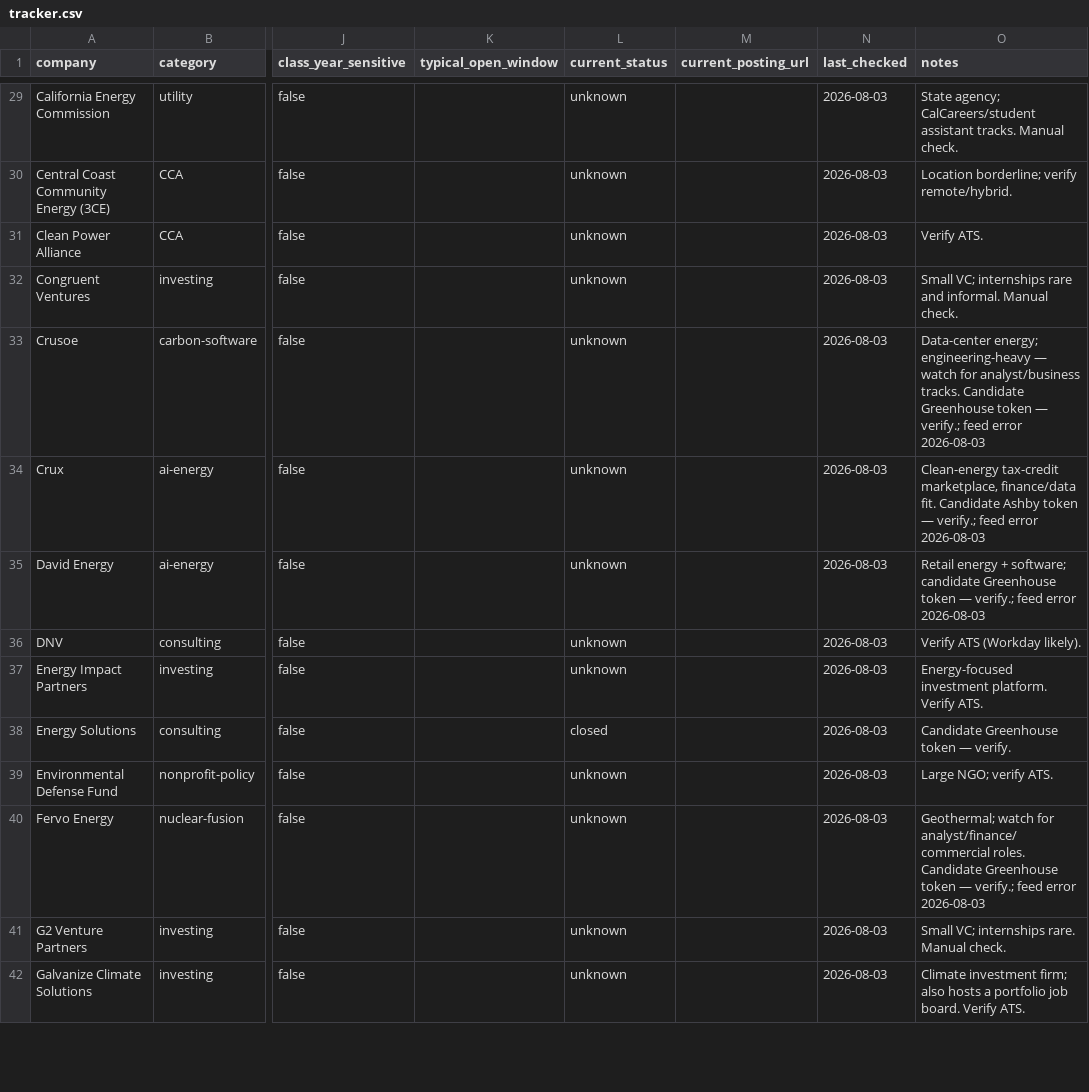
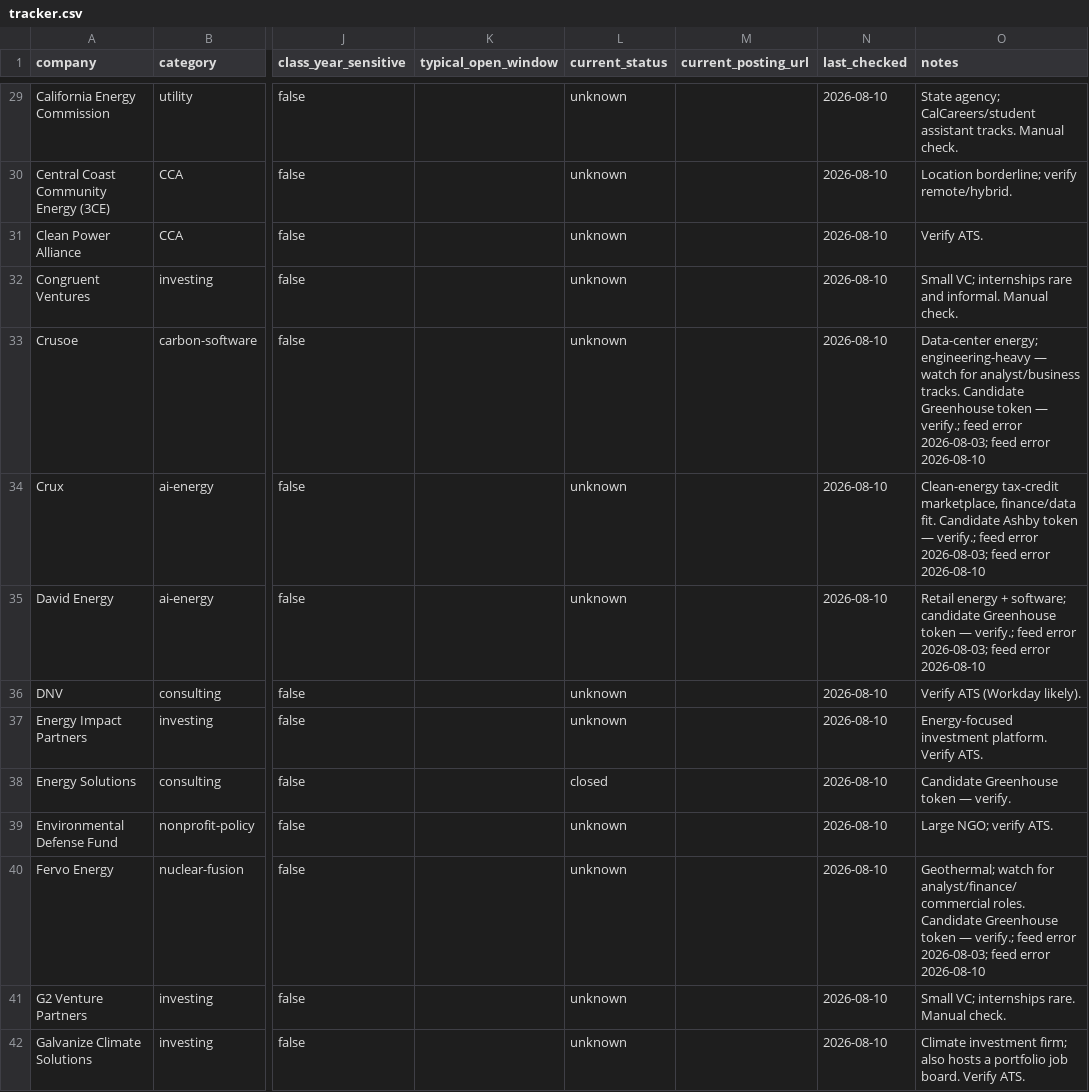
Before and after one commit to wookieefamily/mysql-server, a CSV file: internship-monitor/data/tracker.csv, drawn as a sheet; only a part is shown, gaps mark what is left out; the diff covers the shown part only; the diff names each change by its address in the sheet, - before the commit and + after, or states it on an @@ line.

```diff
--- a/internship-monitor/data/tracker.csv
+++ b/internship-monitor/data/tracker.csv
-N29:N42 (last_checked): 2026-08-03
+N29:N42 (last_checked): 2026-08-10
-O33 (notes): …feed error 2026-08-03
+O33 (notes): …feed error 2026-08-03; feed error 2026-08-10
-O34 (notes): …feed error 2026-08-03
+O34 (notes): …feed error 2026-08-03; feed error 2026-08-10
-O35 (notes): …feed error 2026-08-03
+O35 (notes): …feed error 2026-08-03; feed error 2026-08-10
-O40 (notes): …feed error 2026-08-03
+O40 (notes): …feed error 2026-08-03; feed error 2026-08-10
```
Also changed, not shown: 73 edited cells elsewhere in this file, 2 other files.
